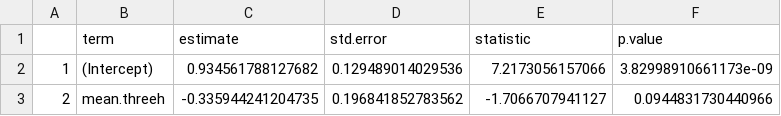
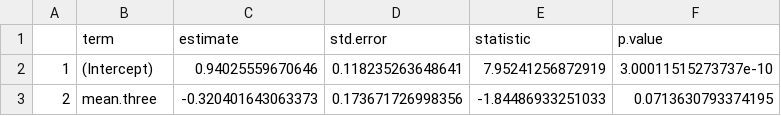
Before and after one commit to icrichmond/OdonataConnectivity, a CSV file: output/models/ZygopteraShannonCurrent_Summary.csv, drawn as a sheet.

```diff
--- a/output/models/ZygopteraShannonCurrent_Summary.csv
+++ b/output/models/ZygopteraShannonCurrent_Summary.csv
@@ -1,3 +1,3 @@
 "","term","estimate","std.error","statistic","p.value"
-"1","(Intercept)",0.934561788127682,0.129489014029536,7.2173056157066,3.82998910661173e-09
-"2","mean.threeh",-0.335944241204735,0.196841852783562,-1.7066707941127,0.0944831730440966
+"1","(Intercept)",0.94025559670646,0.118235263648641,7.95241256872919,3.00011515273737e-10
+"2","mean.three",-0.320401643063373,0.173671726998356,-1.84486933251033,0.0713630793374195
```
Also changed, not shown: output/models/AnisopteraAbundanceCurrent_Summary.csv, output/models/AnisopteraSpeciesRichnessHabitat_Summary.csv, 9 other files.
